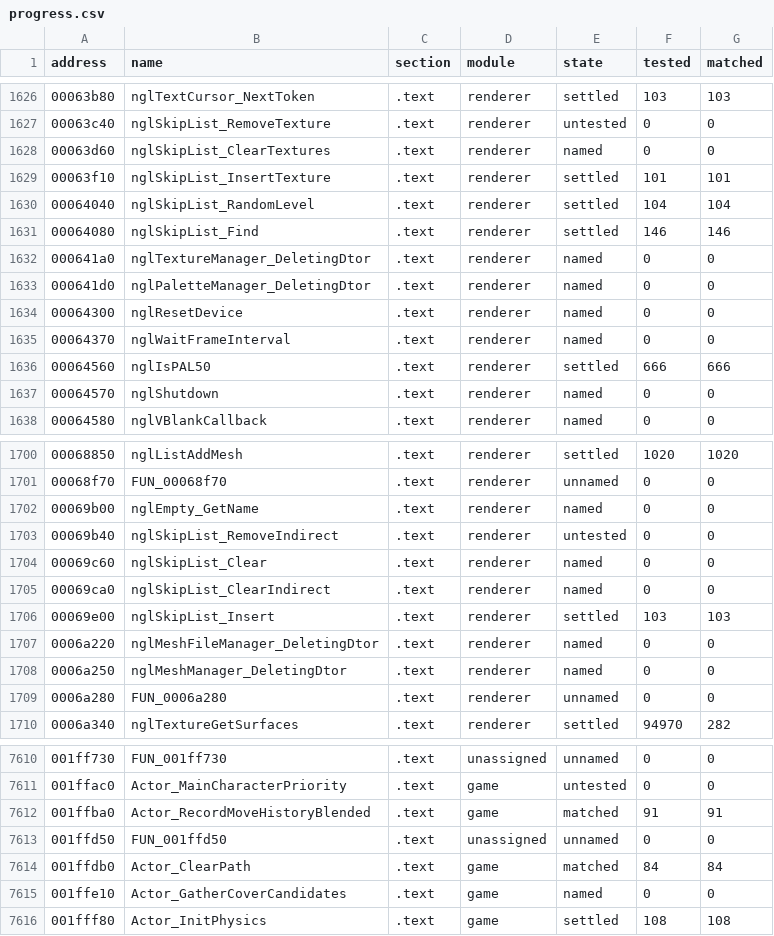
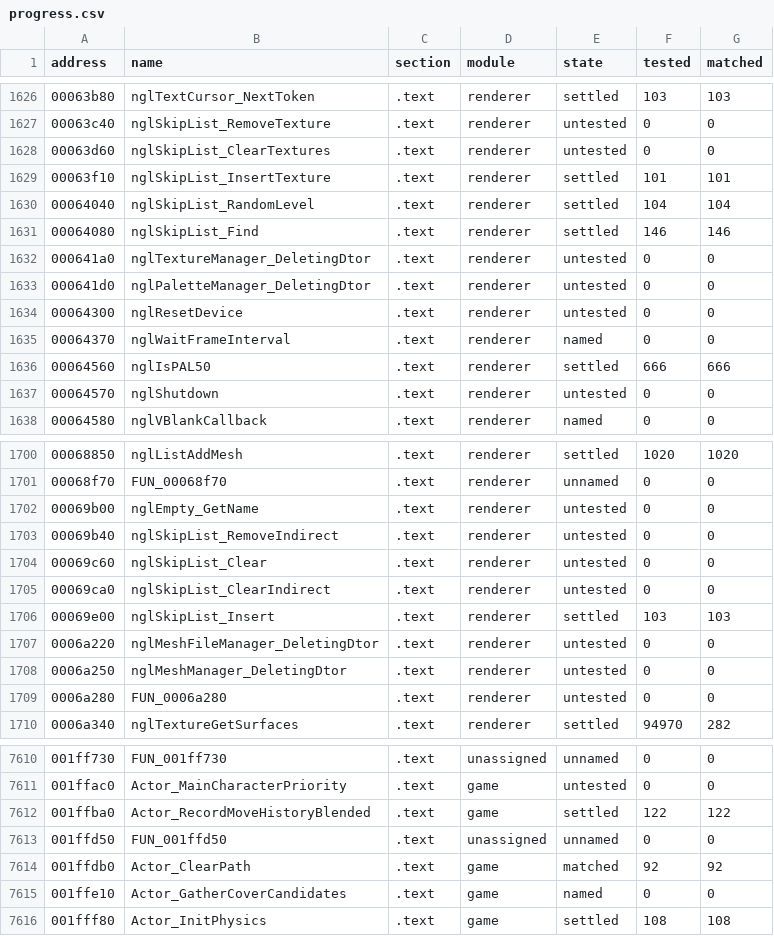
Before and after one commit to SmokeDoggy044/CoD2-BRO-Decomp, a CSV file: tools/data/progress.csv, drawn as a sheet; only a part is shown, gaps mark what is left out; the diff covers the shown part only.

```diff
--- a/tools/data/progress.csv
+++ b/tools/data/progress.csv
@@ -1627,3 +1627,3 @@ address,name,section,module,state,tested,matched
 00063c40,nglSkipList_RemoveTexture,.text,renderer,untested,0,0
-00063d60,nglSkipList_ClearTextures,.text,renderer,named,0,0
+00063d60,nglSkipList_ClearTextures,.text,renderer,untested,0,0
 00063f10,nglSkipList_InsertTexture,.text,renderer,settled,101,101
@@ -1631,8 +1631,8 @@ address,name,section,module,state,tested,matched
 00064080,nglSkipList_Find,.text,renderer,settled,146,146
-000641a0,nglTextureManager_DeletingDtor,.text,renderer,named,0,0
-000641d0,nglPaletteManager_DeletingDtor,.text,renderer,named,0,0
-00064300,nglResetDevice,.text,renderer,named,0,0
+000641a0,nglTextureManager_DeletingDtor,.text,renderer,untested,0,0
+000641d0,nglPaletteManager_DeletingDtor,.text,renderer,untested,0,0
+00064300,nglResetDevice,.text,renderer,untested,0,0
 00064370,nglWaitFrameInterval,.text,renderer,named,0,0
 00064560,nglIsPAL50,.text,renderer,settled,666,666
-00064570,nglShutdown,.text,renderer,named,0,0
+00064570,nglShutdown,.text,renderer,untested,0,0
 00064580,nglVBlankCallback,.text,renderer,named,0,0
@@ -1701,10 +1701,10 @@ address,name,section,module,state,tested,matched
 00068f70,FUN_00068f70,.text,renderer,unnamed,0,0
-00069b00,nglEmpty_GetName,.text,renderer,named,0,0
+00069b00,nglEmpty_GetName,.text,renderer,untested,0,0
 00069b40,nglSkipList_RemoveIndirect,.text,renderer,untested,0,0
-00069c60,nglSkipList_Clear,.text,renderer,named,0,0
-00069ca0,nglSkipList_ClearIndirect,.text,renderer,named,0,0
+00069c60,nglSkipList_Clear,.text,renderer,untested,0,0
+00069ca0,nglSkipList_ClearIndirect,.text,renderer,untested,0,0
 00069e00,nglSkipList_Insert,.text,renderer,settled,103,103
-0006a220,nglMeshFileManager_DeletingDtor,.text,renderer,named,0,0
-0006a250,nglMeshManager_DeletingDtor,.text,renderer,named,0,0
-0006a280,FUN_0006a280,.text,renderer,unnamed,0,0
+0006a220,nglMeshFileManager_DeletingDtor,.text,renderer,untested,0,0
+0006a250,nglMeshManager_DeletingDtor,.text,renderer,untested,0,0
+0006a280,FUN_0006a280,.text,renderer,untested,0,0
 0006a340,nglTextureGetSurfaces,.text,renderer,settled,94970,282
@@ -7611,5 +7611,5 @@ address,name,section,module,state,tested,matched
 001ffac0,Actor_MainCharacterPriority,.text,game,untested,0,0
-001ffba0,Actor_RecordMoveHistoryBlended,.text,game,matched,91,91
+001ffba0,Actor_RecordMoveHistoryBlended,.text,game,settled,122,122
 001ffd50,FUN_001ffd50,.text,unassigned,unnamed,0,0
-001ffdb0,Actor_ClearPath,.text,game,matched,84,84
+001ffdb0,Actor_ClearPath,.text,game,matched,92,92
 001ffe10,Actor_GatherCoverCandidates,.text,game,named,0,0
```
Also changed, not shown: 145 edited cells elsewhere in this file, tools/data/functions.csv, 13 other files.
